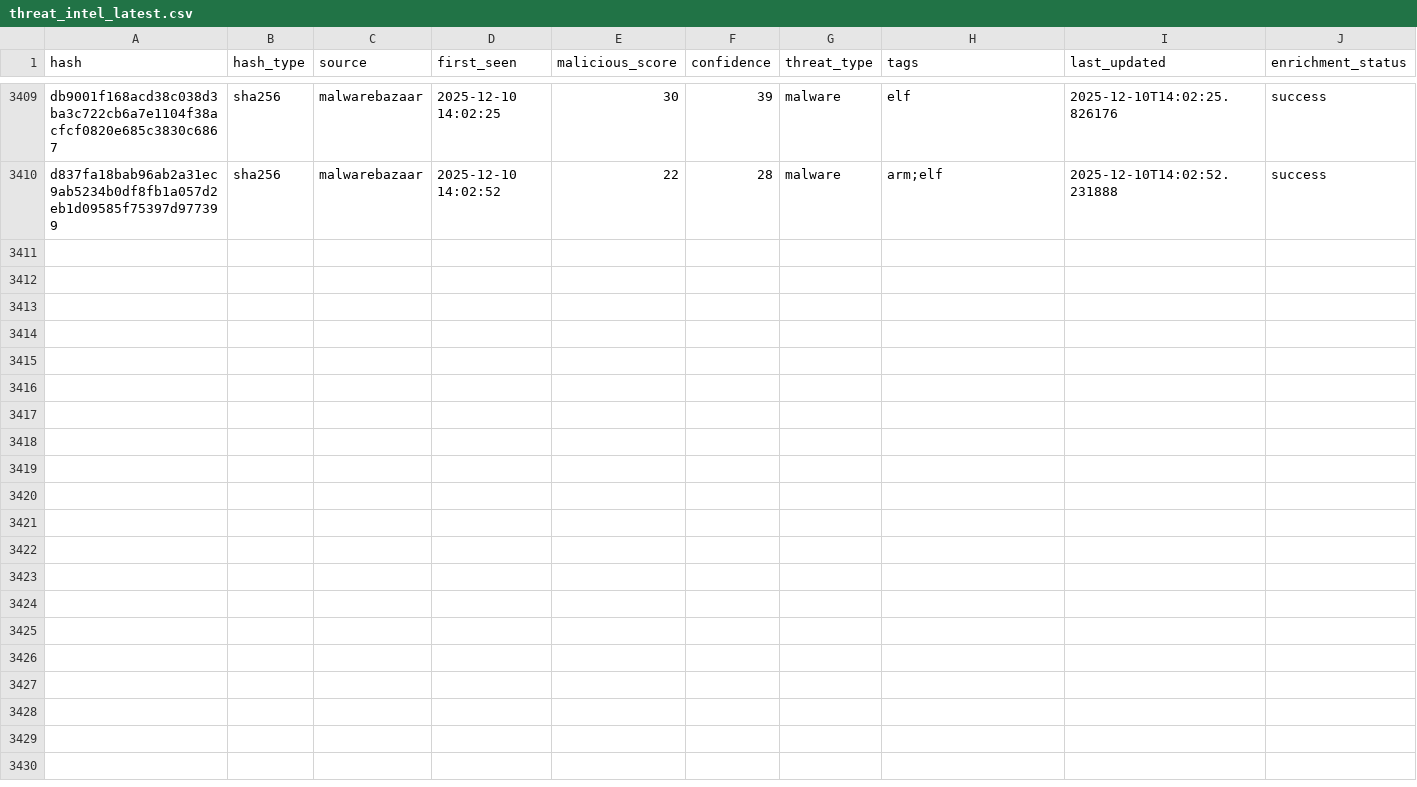
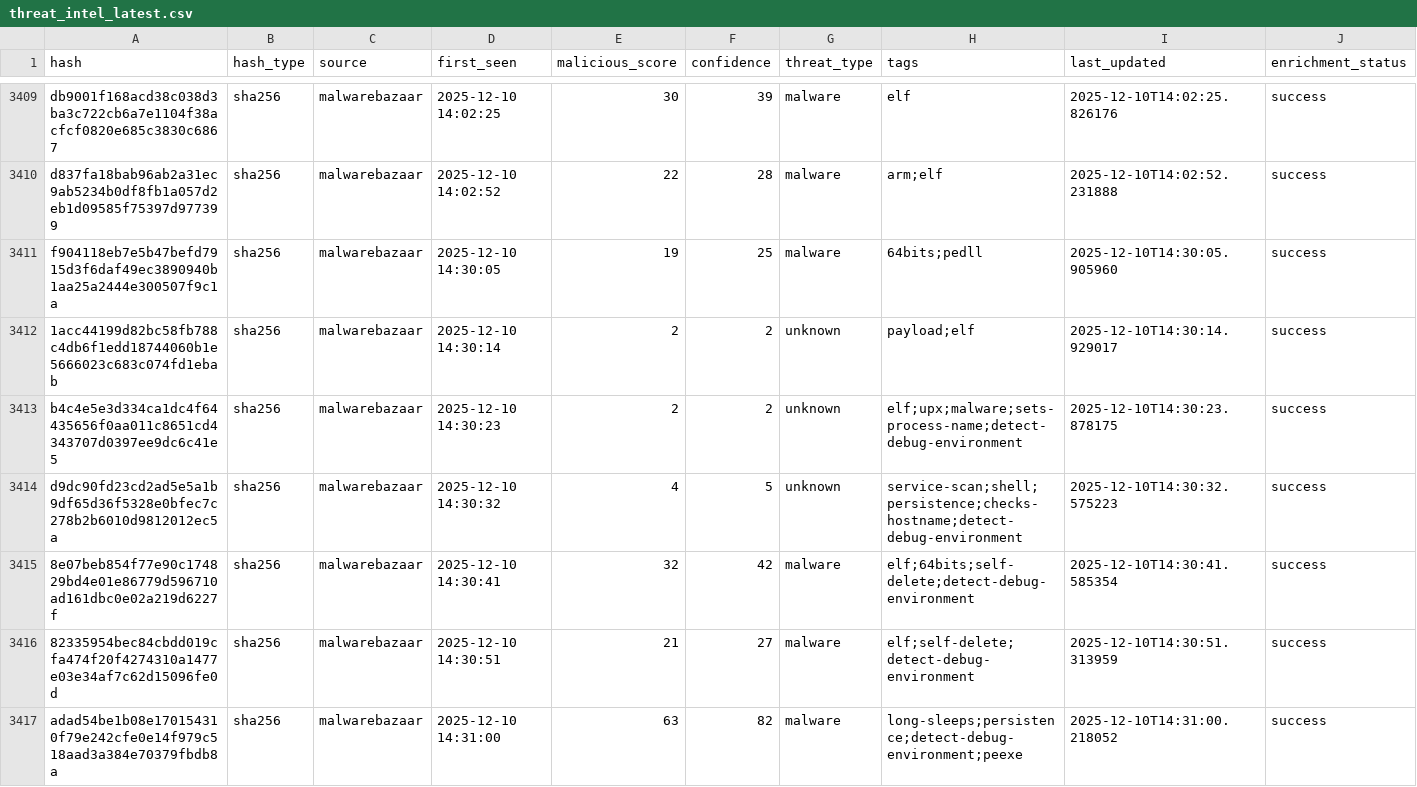
Before and after one commit to mohamadyaghoobii/threat-intelligence-csv, a CSV file: threat_intel_latest.csv, drawn as a sheet; only a part is shown, gaps mark what is left out; the diff covers the shown part only.

Commit message:
TI Update 20251210_143424

```diff
--- a/threat_intel_latest.csv
+++ b/threat_intel_latest.csv
@@ -3410 +3410,8 @@ db9001f168acd38c038d3ba3c722cb6a7e1104f38acfcf0820e685c3830c6867,sha256,malwareb
 d837fa18bab96ab2a31ec9ab5234b0df8fb1a057d2eb1d09585f75397d977399,sha256,malwarebazaar,2025-12-10 14:02:52,22,28,malware,arm;elf,2025-12-10T14:02:52.231888,success
+f904118eb7e5b47befd7915d3f6daf49ec3890940b1aa25a2444e300507f9c1a,sha256,malwarebazaar,2025-12-10 14:30:05,19,25,malware,64bits;pedll,2025-12-10T14:30:05.905960,success
+1acc44199d82bc58fb788c4db6f1edd18744060b1e5666023c683c074fd1ebab,sha256,malwarebazaar,2025-12-10 14:30:14,2,2,unknown,payload;elf,2025-12-10T14:30:14.929017,success
+b4c4e5e3d334ca1dc4f64435656f0aa011c8651cd4343707d0397ee9dc6c41e5,sha256,malwarebazaar,2025-12-10 14:30:23,2,2,unknown,elf;upx;malware;sets-process-name;detect-debug-environment,2025-12-10T14:30:23.878175,success
+d9dc90fd23cd2ad5e5a1b9df65d36f5328e0bfec7c278b2b6010d9812012ec5a,sha256,malwarebazaar,2025-12-10 14:30:32,4,5,unknown,service-scan;shell;persistence;checks-hostname;detect-debug-environment,2025-12-10T14:30:32.575223,success
+8e07beb854f77e90c174829bd4e01e86779d596710ad161dbc0e02a219d6227f,sha256,malwarebazaar,2025-12-10 14:30:41,32,42,malware,elf;64bits;self-delete;detect-debug-environment,2025-12-10T14:30:41.585354,success
+82335954bec84cbdd019cfa474f20f4274310a1477e03e34af7c62d15096fe0d,sha256,malwarebazaar,2025-12-10 14:30:51,21,27,malware,elf;self-delete;detect-debug-environment,2025-12-10T14:30:51.313959,success
+adad54be1b08e170154310f79e242cfe0e14f979c518aad3a384e70379fbdb8a,sha256,malwarebazaar,2025-12-10 14:31:00,63,82,malware,long-sleeps;persistence;detect-debug-environment;peexe,2025-12-10T14:31:00.218052,success
```
Also changed, not shown: 6 added rows elsewhere in this file.
